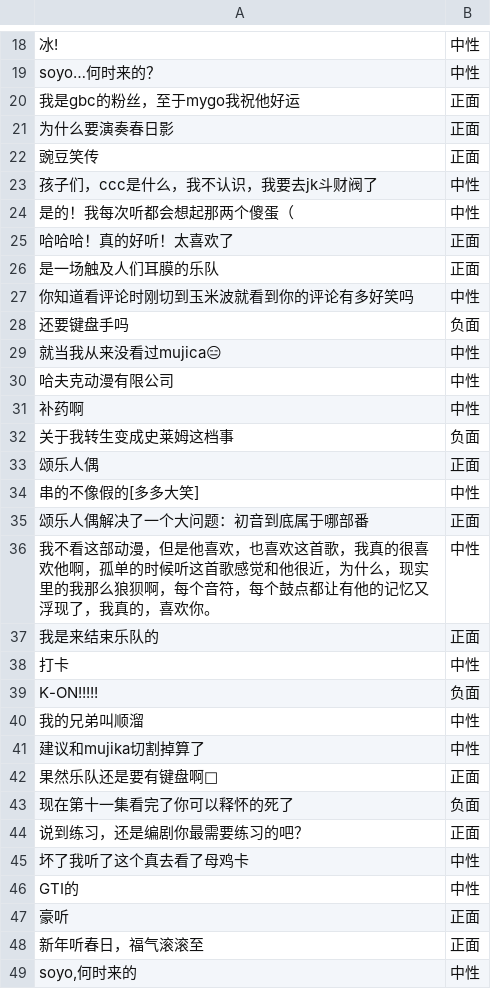
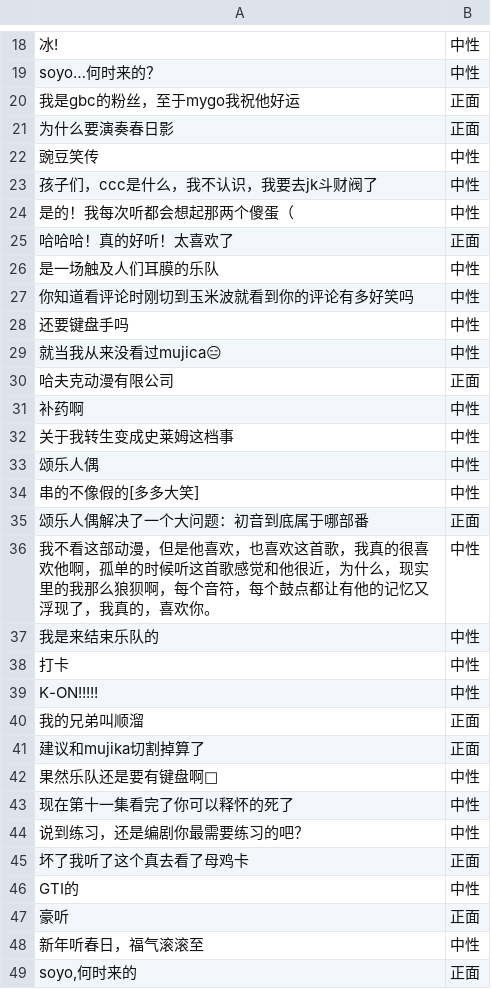
Before and after one commit to yukito0209/is6941-ml-social-media, a CSV file: cloud_music/drdq1.5_sentiment_results.csv (was cloud_music/sentiment_results.csv), drawn as a sheet; only a part is shown, gaps mark what is left out; the diff covers the shown part only.

```diff
--- a/cloud_music/sentiment_results.csv
+++ b/cloud_music/drdq1.5_sentiment_results.csv
@@ -21,3 +21,3 @@ soyo…何时来的？,中性
 为什么要演奏春日影,正面
-豌豆笑传,正面
+豌豆笑传,中性
 孩子们，ccc是什么，我不认识，我要去jk斗财阀了,中性
@@ -25,10 +25,10 @@ soyo…何时来的？,中性
 哈哈哈！真的好听！太喜欢了,正面
-是一场触及人们耳膜的乐队,正面
+是一场触及人们耳膜的乐队,中性
 你知道看评论时刚切到玉米波就看到你的评论有多好笑吗,中性
-还要键盘手吗,负面
+还要键盘手吗,中性
 就当我从来没看过mujica😑,中性
-哈夫克动漫有限公司,中性
+哈夫克动漫有限公司,正面
 补药啊,中性
-关于我转生变成史莱姆这档事,负面
-颂乐人偶,正面
+关于我转生变成史莱姆这档事,中性
+颂乐人偶,中性
 串的不像假的[多多大笑],中性
@@ -36,14 +36,14 @@ soyo…何时来的？,中性
 我不看这部动漫，但是他喜欢，也喜欢这首歌，我真的很喜欢他啊，孤单的时候听这首歌感觉和他很近，为什么，现实里的我那么狼狈啊，每个音符，每个鼓点都让有他的记忆又浮现了，我真的，喜欢你。,中性
-我是来结束乐队的,正面
+我是来结束乐队的,中性
 打卡,中性
-K-ON!!!!!,负面
-我的兄弟叫顺溜,中性
-建议和mujika切割掉算了,中性
-果然乐队还是要有键盘啊🥺,正面
-现在第十一集看完了你可以释怀的死了,负面
-说到练习，还是编剧你最需要练习的吧？,正面
-坏了我听了这个真去看了母鸡卡,中性
+K-ON!!!!!,中性
+我的兄弟叫顺溜,正面
+建议和mujika切割掉算了,正面
+果然乐队还是要有键盘啊🥺,中性
+现在第十一集看完了你可以释怀的死了,中性
+说到练习，还是编剧你最需要练习的吧？,中性
+坏了我听了这个真去看了母鸡卡,正面
 GTI的,中性
 豪听,正面
-新年听春日，福气滚滚至,正面
-"soyo,何时来的",中性
+新年听春日，福气滚滚至,中性
+"soyo,何时来的",正面
```
Also changed, not shown: 1 added row, 1 removed row, 2 moved rows and 65 edited cells elsewhere in this file, 3 other files.
